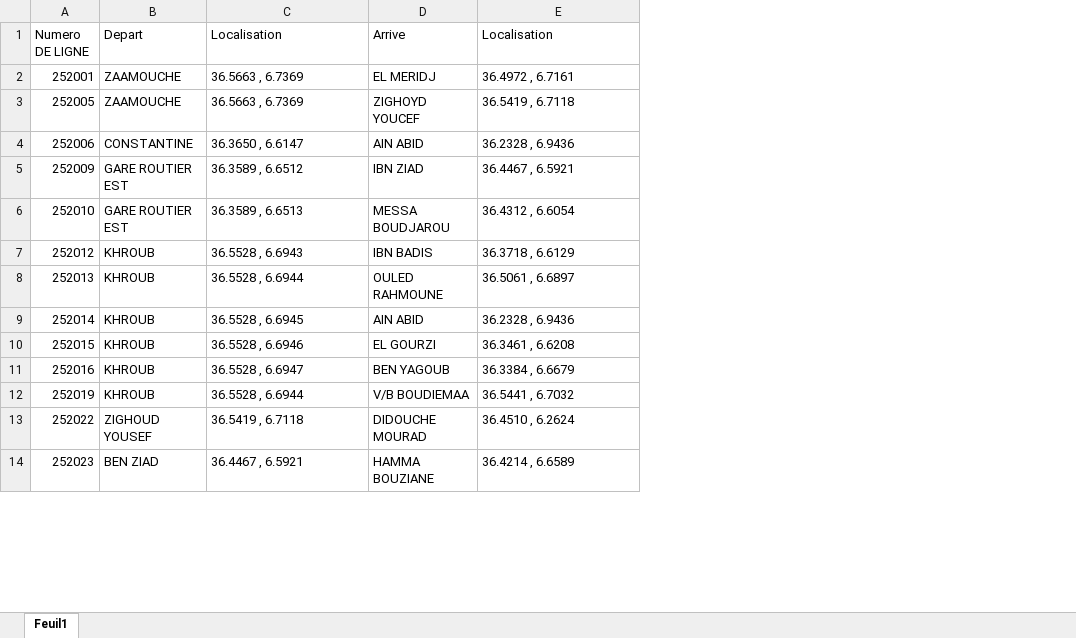
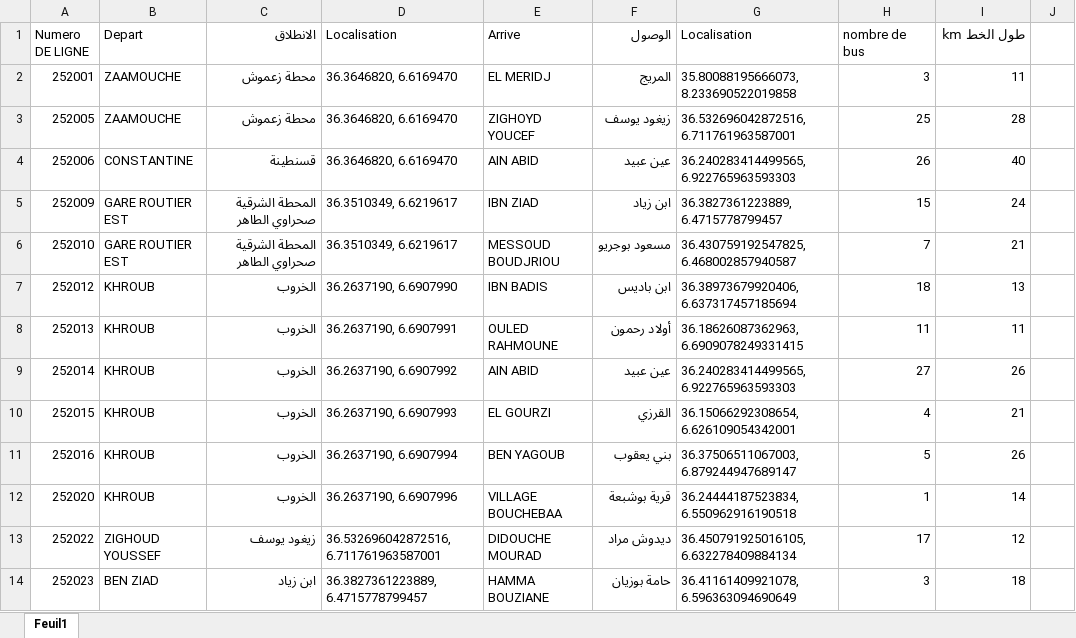
Before and after one commit to dhiyaeddineboukeffa/faridatrans, an Excel workbook: BUS DE CONSTANTINE.xlsx, sheet Feuil1, drawn as a sheet; only a part is shown; values as stored, in another font and other column widths than the file's, no cell formats; removed rows and columns are numbered as before the commit, all else as after; the diff covers the shown part only; the diff names each change by its address in the sheet, - before the commit and + after, or states it on an @@ line.

Commit message:
Update transit routing engine: integrate new datasets, overhaul GraphEngine with OSRM multi-point mapping for accurate street tracing, and adjust routing penalties for realistic passenger pathfinding.

```diff
--- a/BUS DE CONSTANTINE.xlsx (sheet Feuil1)
+++ b/BUS DE CONSTANTINE.xlsx (sheet Feuil1)
+column C (الانطلاق), rows 2-11: محطة زعموش | محطة زعموش | قسنطينة | المحطة الشرقية صحراوي الطاهر | المحطة الشرقية صحراوي الطاهر | الخروب | الخروب | الخروب | الخروب | الخروب; rows 13-14: زيغود يوسف | ابن زياد
+column F (الوصول), rows 2-11: المريج | زيغود يوسف | عين عبيد | ابن زياد | مسعود بوجريو | ابن باديس | أولاد رحمون | عين عبيد | القرزي | بني يعقوب; rows 13-14: ديدوش مراد | حامة بوزيان
+column H (nombre de bus), rows 2-11: 3 | 25 | 26 | 15 | 7 | 18 | 11 | 27 | 4 | 5; rows 13-14: 17 | 3
+column I (طول الخط km), rows 2-11: 11 | 28 | 40 | 24 | 21 | 13 | 11 | 26 | 21 | 26; rows 13-14: 12 | 18
+column J, empty
-D2:D3 (Localisation): 36.5663 , 6.7369
+D2:D3 (Localisation): 36.3646820, 6.6169470
-G2 (Localisation): 36.4972 , 6.7161
+G2 (Localisation): 35.80088195666073, 8.233690522019858
-G3 (Localisation): 36.5419 , 6.7118
+G3 (Localisation): 36.532696042872516, 6.711761963587001
-D4 (Localisation): 36.3650 , 6.6147
+D4 (Localisation): 36.3646820, 6.6169470
-G4 (Localisation): 36.2328 , 6.9436
+G4 (Localisation): 36.240283414499565, 6.922765963593303
-D5 (Localisation): 36.3589 , 6.6512
+D5 (Localisation): 36.3510349, 6.6219617
-G5 (Localisation): 36.4467 , 6.5921
+G5 (Localisation): 36.3827361223889, 6.4715778799457
-D6 (Localisation): 36.3589 , 6.6513
+D6 (Localisation): 36.3510349, 6.6219617
-E6 (Arrive): MESSA BOUDJAROU
+E6 (Arrive): MESSOUD BOUDJRIOU
-G6 (Localisation): 36.4312 , 6.6054
+G6 (Localisation): 36.430759192547825, 6.468002857940587
-D7 (Localisation): 36.5528 , 6.6943
+D7 (Localisation): 36.2637190, 6.6907990
-G7 (Localisation): 36.3718 , 6.6129
+G7 (Localisation): 36.38973679920406, 6.637317457185694
-D8 (Localisation): 36.5528 , 6.6944
+D8 (Localisation): 36.2637190, 6.6907991
-G8 (Localisation): 36.5061 , 6.6897
+G8 (Localisation): 36.18626087362963, 6.6909078249331415
-D9 (Localisation): 36.5528 , 6.6945
+D9 (Localisation): 36.2637190, 6.6907992
-G9 (Localisation): 36.2328 , 6.9436
+G9 (Localisation): 36.240283414499565, 6.922765963593303
-D10 (Localisation): 36.5528 , 6.6946
+D10 (Localisation): 36.2637190, 6.6907993
-G10 (Localisation): 36.3461 , 6.6208
+G10 (Localisation): 36.15066292308654, 6.626109054342001
-D11 (Localisation): 36.5528 , 6.6947
+D11 (Localisation): 36.2637190, 6.6907994
-G11 (Localisation): 36.3384 , 6.6679
+G11 (Localisation): 36.37506511067003, 6.879244947689147
-row 12: 252019 | KHROUB | 36.5528 , 6.6944 | V/B BOUDIEMAA | 36.5441 , 6.7032
+row 12: 252020 | KHROUB | الخروب | 36.2637190, 6.6907996 | VILLAGE BOUCHEBAA | قرية بوشبعة | 36.24444187523834, 6.550962916190518 | 1 | 14
-B13 (Depart): ZIGHOUD YOUSEF
+B13 (Depart): ZIGHOUD YOUSSEF
-D13 (Localisation): 36.5419 , 6.7118
+D13 (Localisation): 36.532696042872516, 6.711761963587001
-G13 (Localisation): 36.4510 , 6.2624
+G13 (Localisation): 36.450791925016105, 6.632278409884134
-D14 (Localisation): 36.4467 , 6.5921
+D14 (Localisation): 36.3827361223889, 6.4715778799457
-G14 (Localisation): 36.4214 , 6.6589
+G14 (Localisation): 36.41161409921078, 6.596363094690649
```
Also changed, not shown: 4 added rows, 10 removed rows and 184 edited cells elsewhere in this sheet, cell formats, 13 other files.
